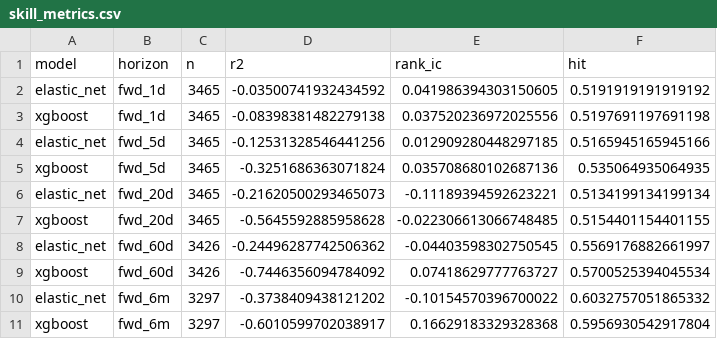
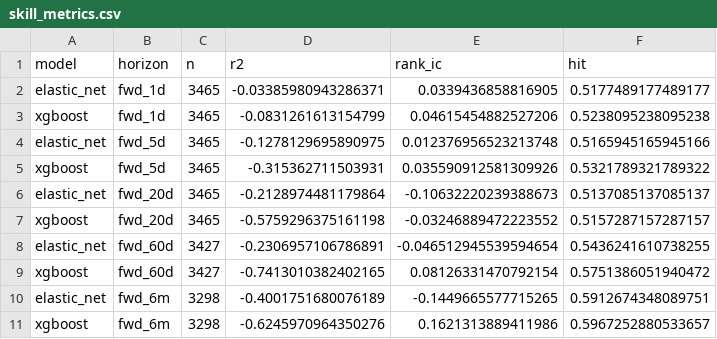
Before and after one commit to whitetod-ops/BTC-Model, a CSV file: artifacts/skill_metrics.csv, drawn as a sheet; only a part is shown; the diff covers the shown part only.

```diff
--- a/artifacts/skill_metrics.csv
+++ b/artifacts/skill_metrics.csv
@@ -1,11 +1,11 @@
 model,horizon,n,r2,rank_ic,hit
-elastic_net,fwd_1d,3465,-0.03500741932434592,0.041986394303150605,0.5191919191919192
-xgboost,fwd_1d,3465,-0.08398381482279138,0.037520236972025556,0.5197691197691198
-elastic_net,fwd_5d,3465,-0.12531328546441256,0.012909280448297185,0.5165945165945166
-xgboost,fwd_5d,3465,-0.3251686363071824,0.035708680102687136,0.535064935064935
-elastic_net,fwd_20d,3465,-0.21620500293465073,-0.11189394592623221,0.5134199134199134
-xgboost,fwd_20d,3465,-0.5645592885958628,-0.022306613066748485,0.5154401154401155
-elastic_net,fwd_60d,3426,-0.24496287742506362,-0.04403598302750545,0.5569176882661997
-xgboost,fwd_60d,3426,-0.7446356094784092,0.07418629777763727,0.5700525394045534
-elastic_net,fwd_6m,3297,-0.3738409438121202,-0.10154570396700022,0.6032757051865332
-xgboost,fwd_6m,3297,-0.6010599702038917,0.16629183329328368,0.5956930542917804
+elastic_net,fwd_1d,3465,-0.03385980943286371,0.0339436858816905,0.5177489177489177
+xgboost,fwd_1d,3465,-0.0831261613154799,0.04615454882527206,0.5238095238095238
+elastic_net,fwd_5d,3465,-0.1278129695890975,0.012376956523213748,0.5165945165945166
+xgboost,fwd_5d,3465,-0.315362711503931,0.035590912581309926,0.5321789321789322
+elastic_net,fwd_20d,3465,-0.2128974481179864,-0.10632220239388673,0.5137085137085137
+xgboost,fwd_20d,3465,-0.5759296375161198,-0.03246889472223552,0.5157287157287157
+elastic_net,fwd_60d,3427,-0.2306957106786891,-0.046512945539594654,0.5436241610738255
+xgboost,fwd_60d,3427,-0.7413010382402165,0.08126331470792154,0.5751386051940472
+elastic_net,fwd_6m,3298,-0.4001751680076189,-0.1449665577715265,0.5912674348089751
+xgboost,fwd_6m,3298,-0.6245970964350276,0.1621313889411986,0.5967252880533657
```
Also changed, not shown: 16 edited cells elsewhere in this file, 3 other files.
